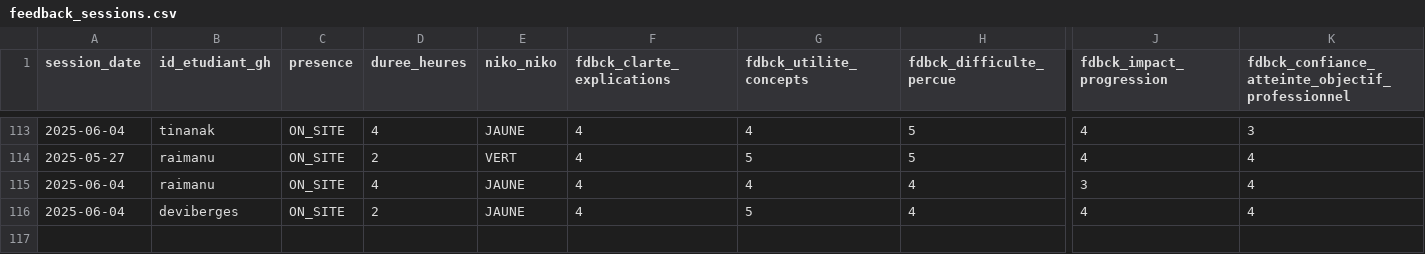
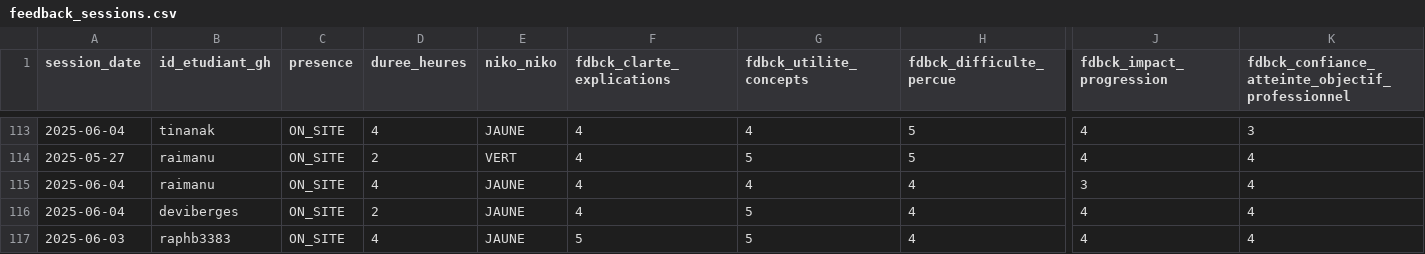
Before and after one commit to playade/unc_iae_miage_interop_si_feedbacks, a CSV file: data/feedback_sessions.csv, drawn as a sheet; only a part is shown, gaps mark what is left out; rows hold the shown columns only; the diff names each change by its address in the sheet, - before the commit and + after, or states it on an @@ line.

Commit message:
Update feedback_sessions BRD 2-3/6
Signed-off-by: Raph <105456701+raphb3383@users.noreply.github.com>

```diff
--- a/data/feedback_sessions.csv
+++ b/data/feedback_sessions.csv
+row 117: 2025-06-03 | raphb3383 | ON_SITE | 4 | JAUNE | 5 | 5 | 4 | 4 | 4
```
